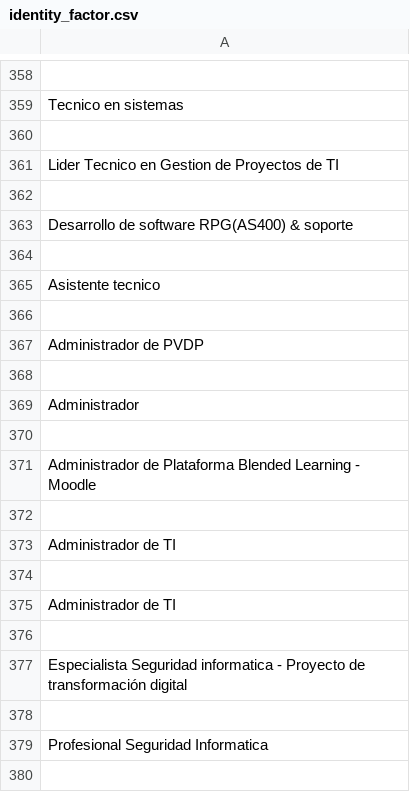
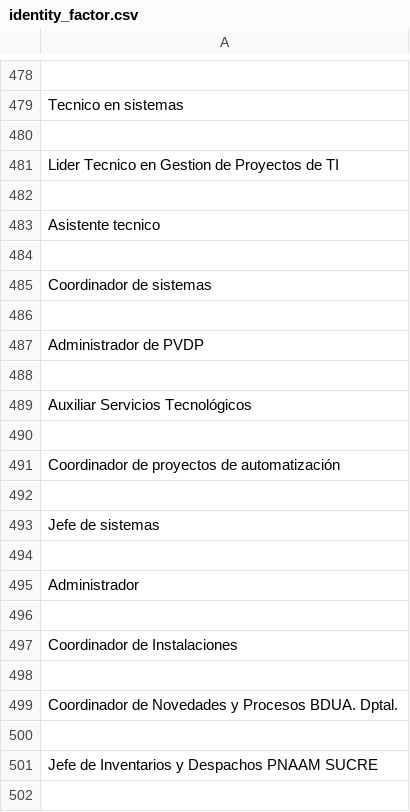
Before and after one commit to josbp0107/linkedin-thesis, a CSV file: identity_factor/identity_factor.csv, drawn as a sheet; only a part is shown, gaps mark what is left out; the shorter side is filled out with more unchanged rows; the diff covers the shown part only.

```diff
--- a/identity_factor/identity_factor.csv
+++ b/identity_factor/identity_factor.csv
@@ -362,5 +482,5 @@ Lider Tecnico en Gestion de Proyectos de TI
 
-Desarrollo de software RPG(AS400) & soporte
+Asistente tecnico
 
-Asistente tecnico
+Coordinador de sistemas
 
@@ -368,3 +488,15 @@ Administrador de PVDP
 
+Auxiliar Servicios Tecnológicos
+
+Coordinador de proyectos de automatización
+
+Jefe de sistemas
+
 Administrador
 
+Coordinador de Instalaciones
+
+Coordinador de Novedades y Procesos BDUA. Dptal.
+
+Jefe de Inventarios y Despachos PNAAM SUCRE
+
```
Also changed, not shown: 152 added rows, 22 removed rows, 23 moved rows and 3 edited cells elsewhere in this file, 1 other file.
